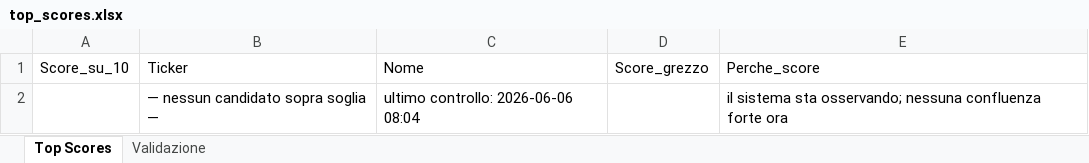
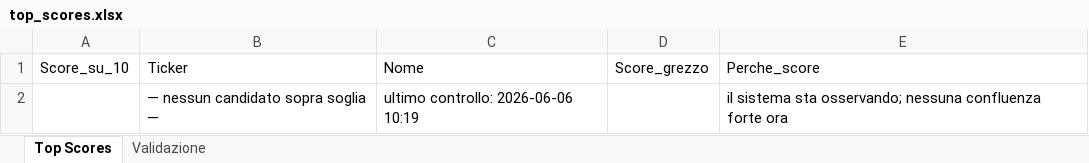
Before and after one commit to nicolostancato-web/crypto-radar, an Excel workbook: top_scores.xlsx, sheet Top Scores, drawn as a sheet; values as stored, in another font and other column widths than the file's, no borders; the diff names each change by its address in the sheet, - before the commit and + after, or states it on an @@ line.

```diff
--- a/top_scores.xlsx (sheet Top Scores)
+++ b/top_scores.xlsx (sheet Top Scores)
-C2: ultimo controllo: 2026-06-06 08:04
+C2: ultimo controllo: 2026-06-06 10:19
```
Also changed, not shown: 2 other files.
